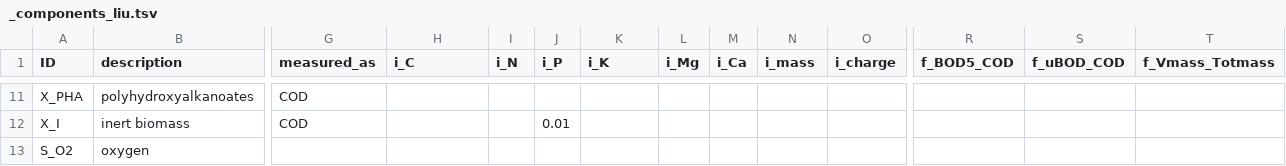
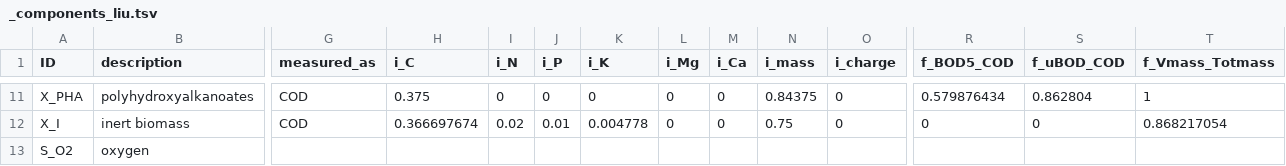
Before and after one commit to mckfarm/cando_qsd, a TSV file: models/liu2015/_components_liu.tsv, drawn as a sheet; only a part is shown, gaps mark what is left out; the diff covers the shown part only; the diff names each change by its address in the sheet, - before the commit and + after, or states it on an @@ line.

```diff
--- a/models/liu2015/_components_liu.tsv
+++ b/models/liu2015/_components_liu.tsv
-H11 (i_C): (empty)
+H11 (i_C): 0.375
-I11 (i_N): (empty)
+I11 (i_N): 0
-J11 (i_P): (empty)
+J11 (i_P): 0
-K11 (i_K): (empty)
+K11 (i_K): 0
-L11:L12 (i_Mg): (empty)
+L11:L12 (i_Mg): 0
-M11:M12 (i_Ca): (empty)
+M11:M12 (i_Ca): 0
-N11 (i_mass): (empty)
+N11 (i_mass): 0.84375
-O11:O12 (i_charge): (empty)
+O11:O12 (i_charge): 0
-R11 (f_BOD5_COD): (empty)
+R11 (f_BOD5_COD): 0.579876434
-S11 (f_uBOD_COD): (empty)
+S11 (f_uBOD_COD): 0.862804
-T11 (f_Vmass_Totmass): (empty)
+T11 (f_Vmass_Totmass): 1
-H12 (i_C): (empty)
+H12 (i_C): 0.366697674
-I12 (i_N): (empty)
+I12 (i_N): 0.02
-K12 (i_K): (empty)
+K12 (i_K): 0.004778
-N12 (i_mass): (empty)
+N12 (i_mass): 0.75
-R12 (f_BOD5_COD): (empty)
+R12 (f_BOD5_COD): 0
-S12 (f_uBOD_COD): (empty)
+S12 (f_uBOD_COD): 0
-T12 (f_Vmass_Totmass): (empty)
+T12 (f_Vmass_Totmass): 0.868217054
```
Also changed, not shown: 27 edited cells elsewhere in this file, models/liu2015/_process_liu.tsv, 5 other files.
